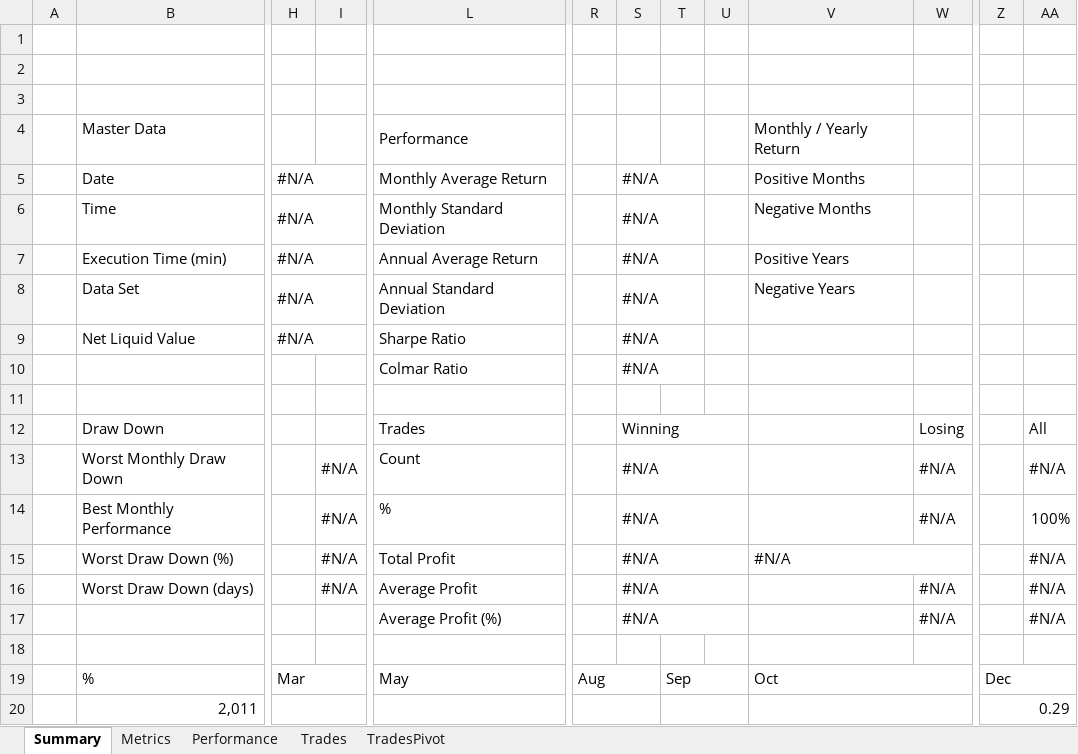
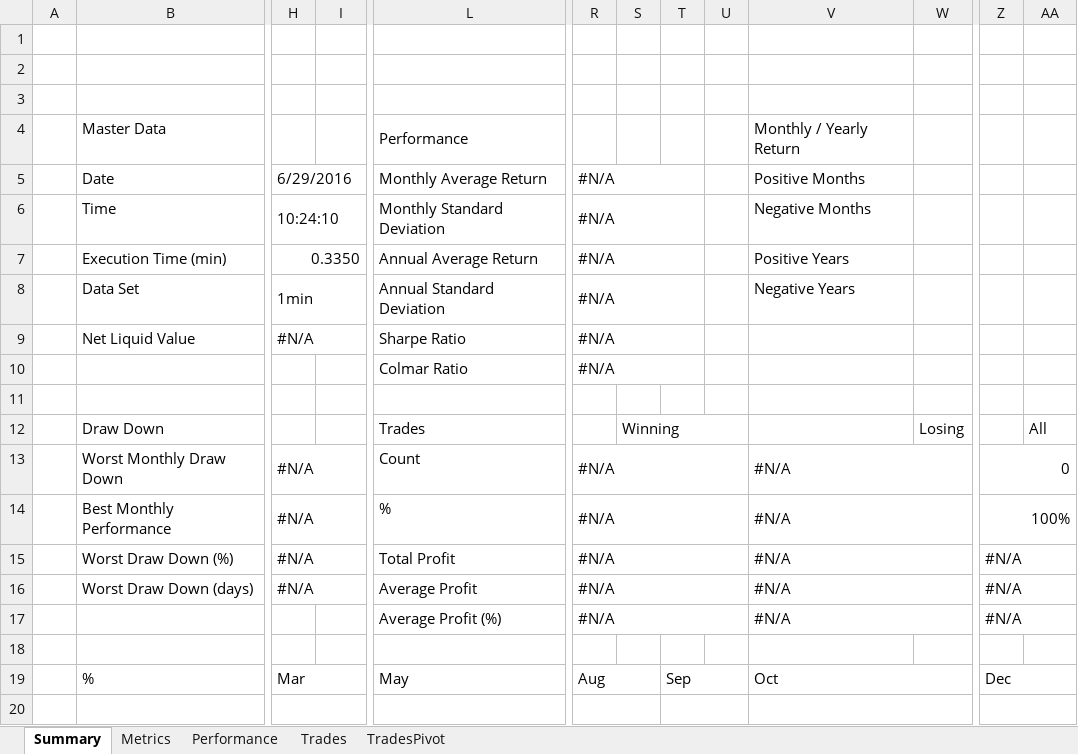
Before and after one commit to nestordog/2_16, an Excel workbook: core/src/main/resources/BackTestReport.xlsm, sheet Summary, drawn as a sheet; only a part is shown, gaps mark what is left out; values as stored, in another font and other column widths than the file's, no cell formats; charts and pictures not drawn; removed rows and columns are numbered as before the commit, all else as after; rows hold the shown columns only; the diff covers the shown part only; the diff names each change by its address in the sheet, - before the commit and + after, or states it on an @@ line.

```diff
--- a/core/src/main/resources/BackTestReport.xlsm (sheet Summary)
+++ b/core/src/main/resources/BackTestReport.xlsm (sheet Summary)
-column R, row 19: Aug
+column S, row 12: Winning
-H5: #N/A
+H5: 6/29/2016
-H6: #N/A
+H6: 10:24:10
-H7: #N/A
+H7: 0.3350
-H8: #N/A
+H8: 1min
-R12: Winning
+R12: (empty)
-S12:U12 merged
-row 13:  | Worst Monthly Draw Down |  | #N/A | Count |  | #N/A |  |  |  | #N/A |  | #N/A
-row 14:  | Best Monthly Performance |  | #N/A | % |  | #N/A |  |  |  | #N/A |  | 100%
-row 15:  | Worst Draw Down (%) |  | #N/A | Total Profit |  | #N/A |  |  | #N/A |  |  | #N/A
-row 16:  | Worst Draw Down (days) |  | #N/A | Average Profit |  | #N/A |  |  |  | #N/A |  | #N/A
-row 17:  |  |  |  | Average Profit (%) |  | #N/A |  |  |  | #N/A |  | #N/A
+row 13:  | Worst Monthly Draw Down | #N/A |  | Count | #N/A |  |  |  | #N/A |  | 0
+row 14:  | Best Monthly Performance | #N/A |  | % | #N/A |  |  |  | #N/A |  | 100%
+row 15:  | Worst Draw Down (%) | #N/A |  | Total Profit | #N/A |  |  |  | #N/A |  | #N/A
+row 16:  | Worst Draw Down (days) | #N/A |  | Average Profit | #N/A |  |  |  | #N/A |  | #N/A
+row 17:  |  |  |  | Average Profit (%) | #N/A |  |  |  | #N/A |  | #N/A
-R19: (empty)
+R19: Aug
+R19:S19 merged
-row 20:  | 2,011 |  |  |  |  |  |  |  |  |  | 0.29
+row 20: (empty)
+R20:S20 merged
```
Also changed, not shown: 17 edited cells and merged cells elsewhere in this sheet, sheet Trades, sheet TradesPivot, sheet Metrics, sheet Performance, cell formats, charts or pictures, 1 other file.
